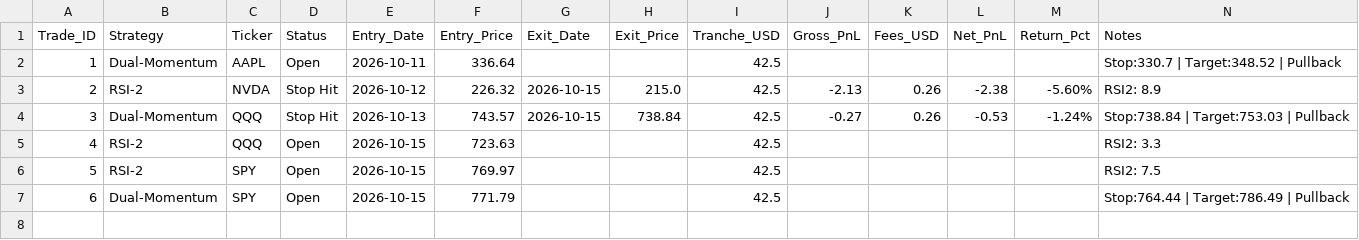
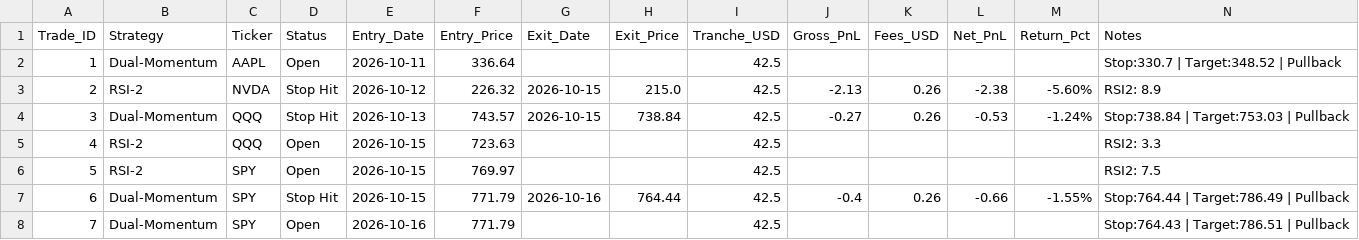
Before and after one commit to gabrielmateo826-netizen/gotrade-paper-trader, a CSV file: trades.csv, drawn as a sheet; addresses are those after the commit; the diff names each change by its address in the sheet, - before the commit and + after, or states it on an @@ line.

```diff
--- a/trades.csv
+++ b/trades.csv
+row 7: 6 | Dual-Momentum | SPY | Stop Hit | 2026-10-15 | 771.79 | 2026-10-16 | 764.44 | 42.5 | -0.4 | 0.26 | -0.66 | -1.55% | Stop:764.44 | Target:786.49 | Pullback
@@ column A (Trade_ID) renumbered from row 8 down @@
-E8 (Entry_Date): 2026-10-15
+E8 (Entry_Date): 2026-10-16
-N8 (Notes): Stop:764.44 | Target:786.49 | Pullback
+N8 (Notes): Stop:764.43 | Target:786.51 | Pullback
```
Also changed, not shown: 1 other file.
